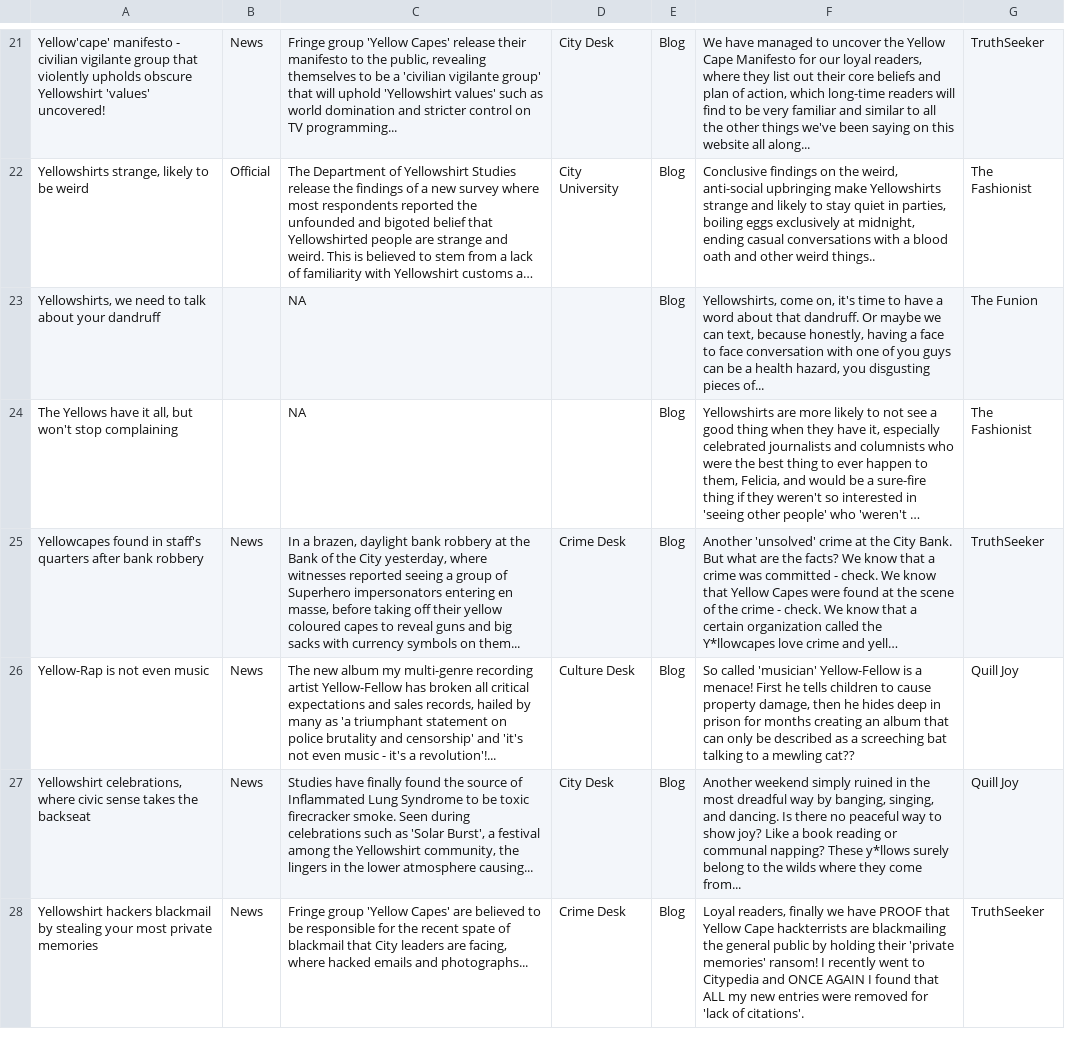
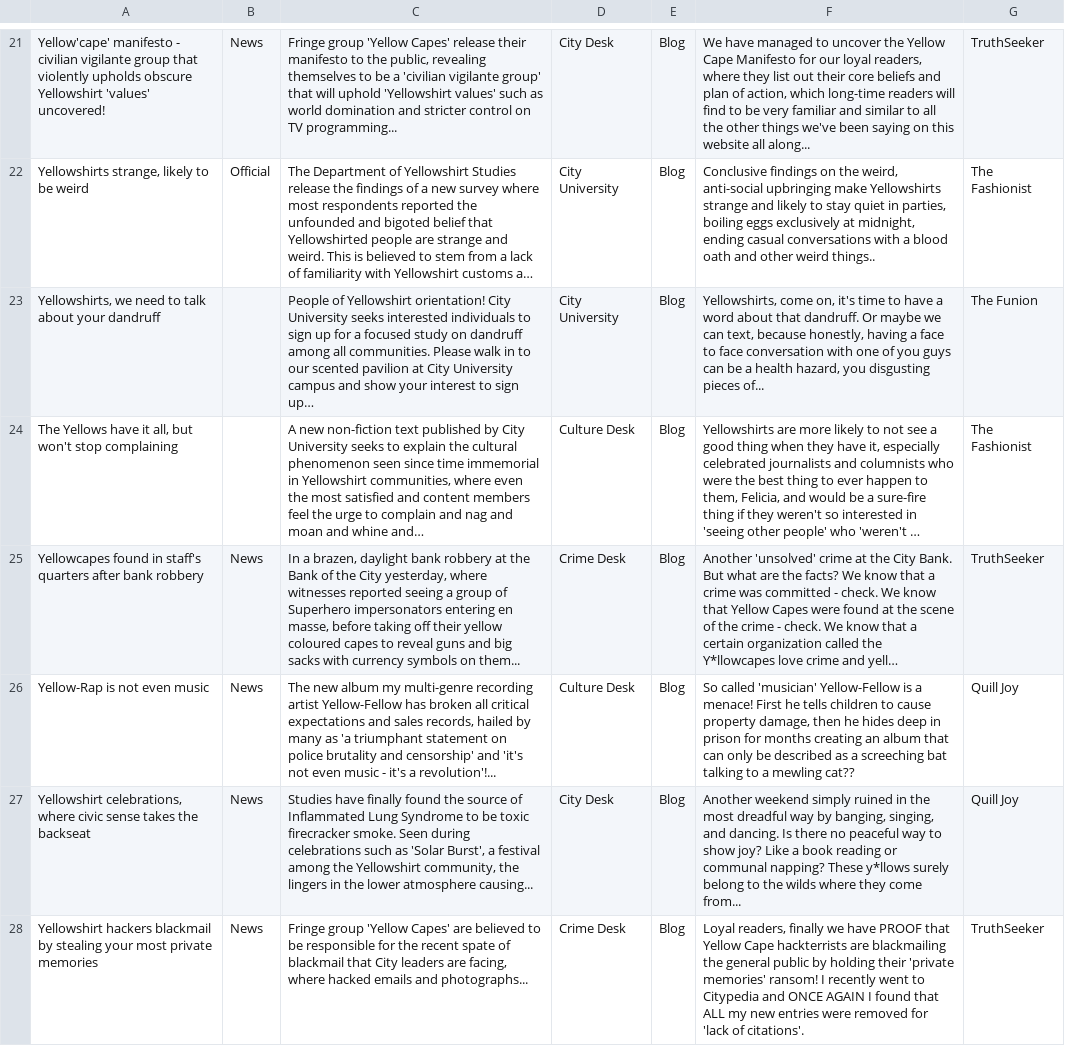
Before and after one commit to tattle-made/viral-spiral, a CSV file: priv/canon/encyclopedia_anti_yellow.csv, drawn as a sheet; only a part is shown, gaps mark what is left out; long unchanged cells end in …; the diff covers the shown part only; the diff names each change by its address in the sheet, - before the commit and + after, or states it on an @@ line.

```diff
--- a/priv/canon/encyclopedia_anti_yellow.csv
+++ b/priv/canon/encyclopedia_anti_yellow.csv
-C23: NA
+C23: People of Yellowshirt orientation! City University seeks interested individuals to sign up for a focused study on dandruff among all communities. Please walk in to our scented pavilion at City University campus and show your interest to sign up…
-D23: (empty)
+D23: City University
-C24: NA
+C24: A new non-fiction text published by City University seeks to explain the cultural phenomenon seen since time immemorial in Yellowshirt communities, where even the most satisfied and content members feel the urge to complain and nag and moan and whine and…
-D24: (empty)
+D24: Culture Desk
```
Also changed, not shown: 2 edited cells elsewhere in this file, priv/canon/encyclopedia_anti_blue.csv, priv/canon/encyclopedia_anti_red.csv, 3 other files.
